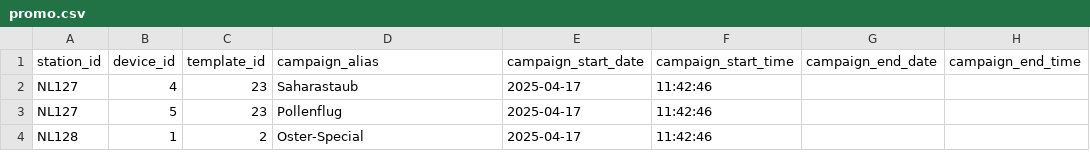
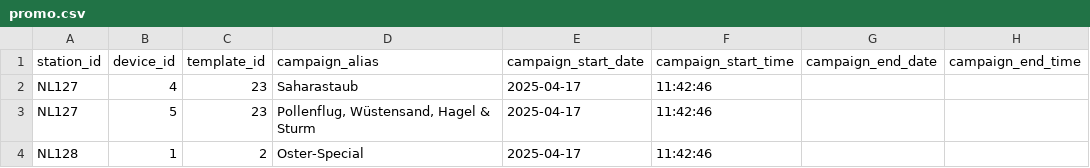
Before and after one commit to d-hoelscher/cmsTest, a CSV file: promo.csv, drawn as a sheet; only a part is shown; the diff names each change by its address in the sheet, - before the commit and + after, or states it on an @@ line.

Commit message:
Update promo.csv

```diff
--- a/promo.csv
+++ b/promo.csv
-D3 (campaign_alias): Pollenflug
+D3 (campaign_alias): Pollenflug, Wüstensand, Hagel & Sturm
```
